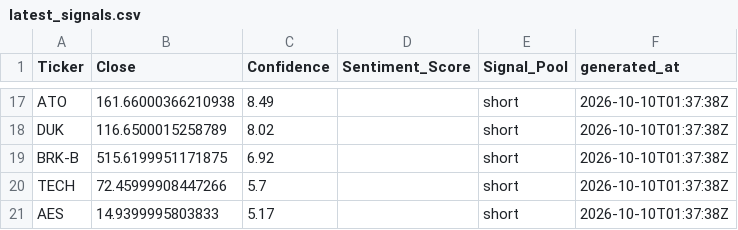
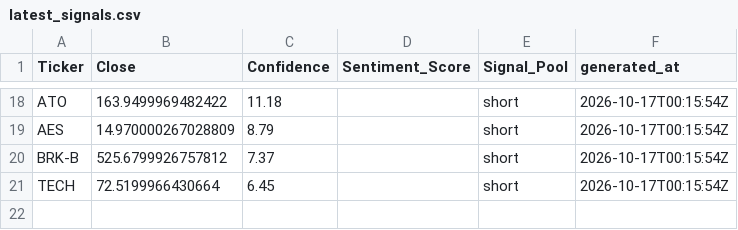
Before and after one commit to ethanbuckley/stockmarketS-P, a CSV file: data/latest_signals.csv, drawn as a sheet; only a part is shown, gaps mark what is left out; removed rows and columns are numbered as before the commit, all else as after; the diff covers the shown part only; the diff names each change by its address in the sheet, - before the commit and + after, or states it on an @@ line.

```diff
--- a/data/latest_signals.csv
+++ b/data/latest_signals.csv
-B18 (Close): 161.66000366210938
+B18 (Close): 163.9499969482422
-C18 (Confidence): 8.49
+C18 (Confidence): 11.18
-F18 (generated_at): 2026-10-10T01:37:38Z
+F18 (generated_at): 2026-10-17T00:15:54Z
-row 18: DUK | 116.6500015258789 | 8.02 |  | short | 2026-10-10T01:37:38Z
+row 19: AES | 14.970000267028809 | 8.79 |  | short | 2026-10-17T00:15:54Z
-B20 (Close): 515.6199951171875
+B20 (Close): 525.6799926757812
-C20 (Confidence): 6.92
+C20 (Confidence): 7.37
-F20:F21 (generated_at): 2026-10-10T01:37:38Z
+F20:F21 (generated_at): 2026-10-17T00:15:54Z
-B21 (Close): 72.45999908447266
+B21 (Close): 72.5199966430664
-C21 (Confidence): 5.7
+C21 (Confidence): 6.45
-row 21: AES | 14.9399995803833 | 5.17 |  | short | 2026-10-10T01:37:38Z
```
Also changed, not shown: 13 added rows, 12 removed rows and 9 edited cells elsewhere in this file, data/candidate_prices.csv, data/signal_history.csv.
